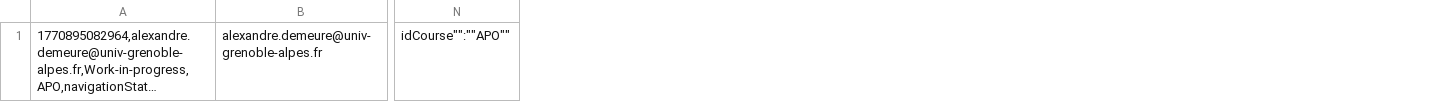
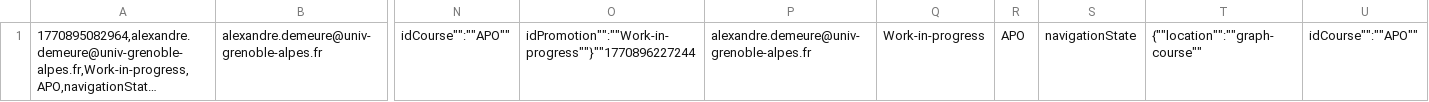
Before and after one commit to AlexDmr/l3m-2026-2027-apo, a CSV file: logs/data.logs-2026-02-12.csv, drawn as a sheet; only a part is shown, gaps mark what is left out; long unchanged cells end in …; the diff names each change by its address in the sheet, - before the commit and + after, or states it on an @@ line.

Commit message:
update logs/data.logs-2026-02-12.csv from ptf-ens

```diff
--- a/logs/data.logs-2026-02-12.csv
+++ b/logs/data.logs-2026-02-12.csv
+column O, row 1: idPromotion"":""Work-in-progress""}""1770896227244
+column P, row 1: alexandre.demeure@univ-grenoble-alpes.fr
+column Q, row 1: Work-in-progress
+column R, row 1: APO
+column S, row 1: navigationState
+column T, row 1: {""location"":""graph-course""
+column U, row 1: idCourse"":""APO""
```
